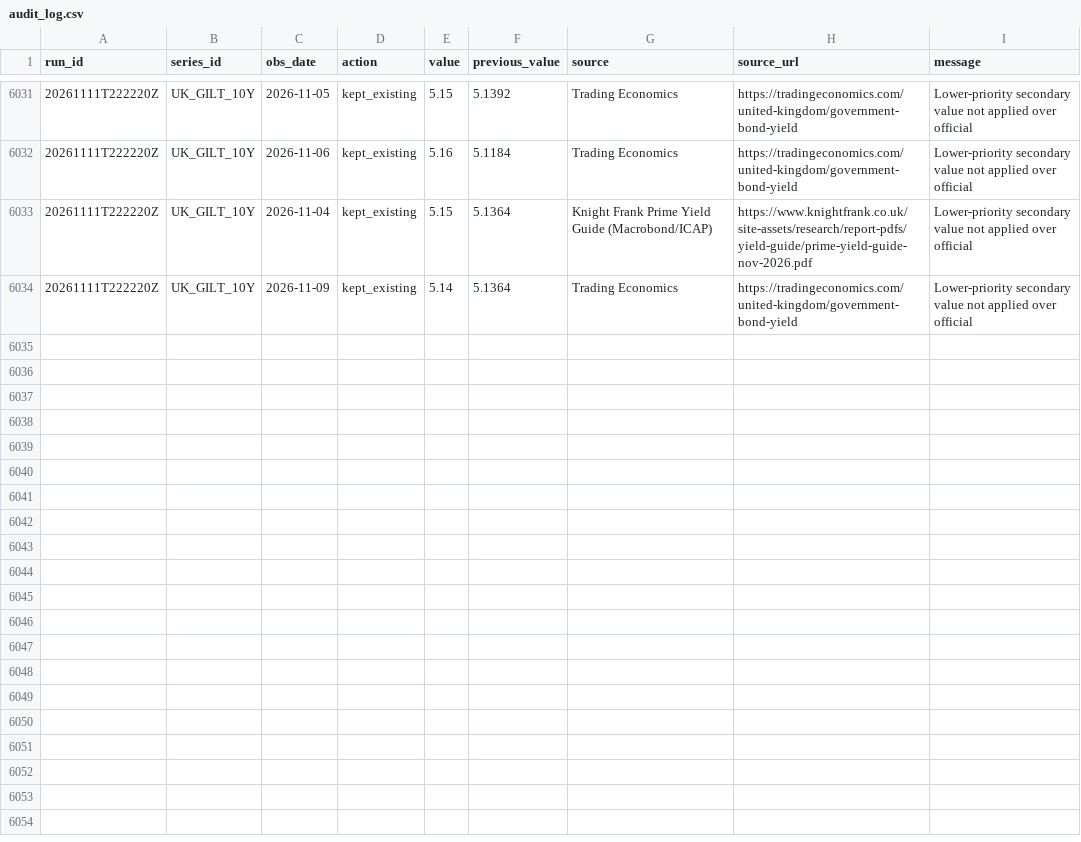
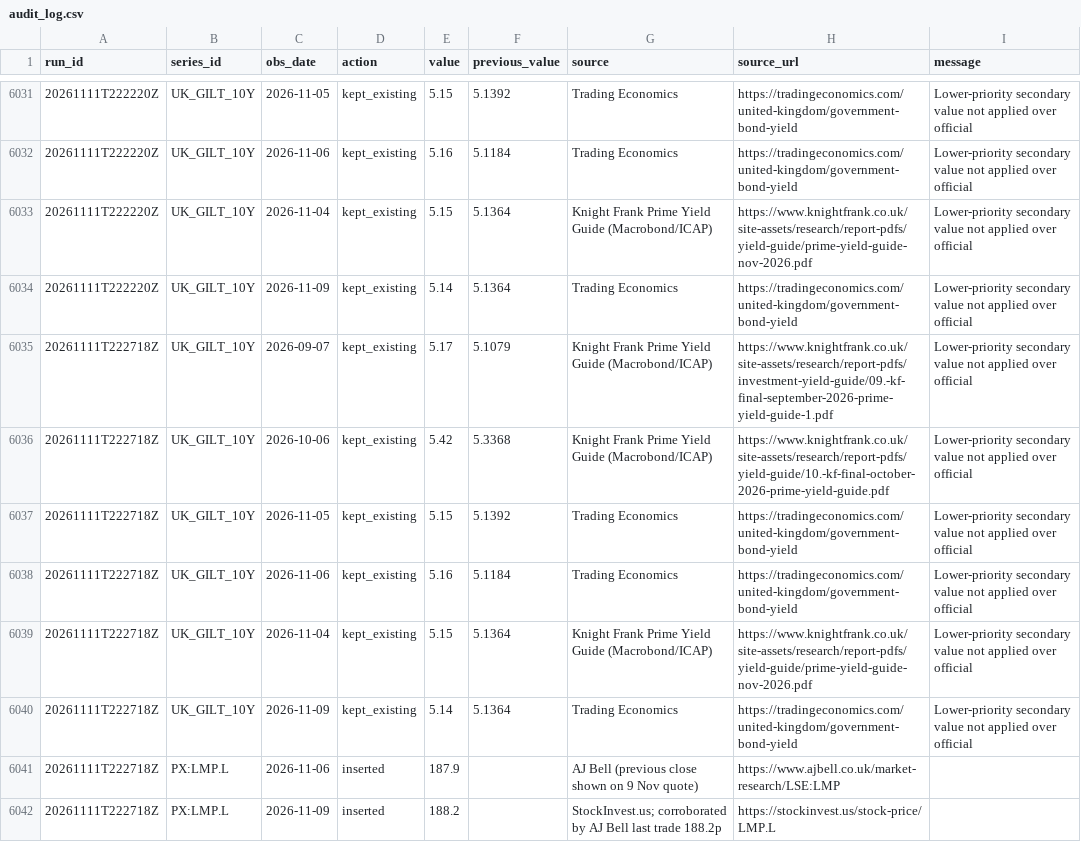
Before and after one commit to jtwlewis-cloud/northwest-industrial-tracker-1, a CSV file: data/audit_log.csv, drawn as a sheet; only a part is shown, gaps mark what is left out; the diff names each change by its address in the sheet, - before the commit and + after, or states it on an @@ line.

```diff
--- a/data/audit_log.csv
+++ b/data/audit_log.csv
+row 6035: 20261111T222718Z | UK_GILT_10Y | 2026-09-07 | kept_existing | 5.17 | 5.1079 | Knight Frank Prime Yield Guide (Macrobond/ICAP) | https://www.knightfrank.co.uk/site-assets/research/report-pdfs/investment-yield-guide/09.-kf-final-september-2026-prime-yield-guide-1.pdf | Lower-priority secondary value not applied over official
+row 6036: 20261111T222718Z | UK_GILT_10Y | 2026-10-06 | kept_existing | 5.42 | 5.3368 | Knight Frank Prime Yield Guide (Macrobond/ICAP) | https://www.knightfrank.co.uk/site-assets/research/report-pdfs/yield-guide/10.-kf-final-october-2026-prime-yield-guide.pdf | Lower-priority secondary value not applied over official
+row 6037: 20261111T222718Z | UK_GILT_10Y | 2026-11-05 | kept_existing | 5.15 | 5.1392 | Trading Economics | https://tradingeconomics.com/united-kingdom/government-bond-yield | Lower-priority secondary value not applied over official
+row 6038: 20261111T222718Z | UK_GILT_10Y | 2026-11-06 | kept_existing | 5.16 | 5.1184 | Trading Economics | https://tradingeconomics.com/united-kingdom/government-bond-yield | Lower-priority secondary value not applied over official
+row 6039: 20261111T222718Z | UK_GILT_10Y | 2026-11-04 | kept_existing | 5.15 | 5.1364 | Knight Frank Prime Yield Guide (Macrobond/ICAP) | https://www.knightfrank.co.uk/site-assets/research/report-pdfs/yield-guide/prime-yield-guide-nov-2026.pdf | Lower-priority secondary value not applied over official
+row 6040: 20261111T222718Z | UK_GILT_10Y | 2026-11-09 | kept_existing | 5.14 | 5.1364 | Trading Economics | https://tradingeconomics.com/united-kingdom/government-bond-yield | Lower-priority secondary value not applied over official
+row 6041: 20261111T222718Z | PX:LMP.L | 2026-11-06 | inserted | 187.9 |  | AJ Bell (previous close shown on 9 Nov quote) | https://www.ajbell.co.uk/market-research/LSE:LMP
+row 6042: 20261111T222718Z | PX:LMP.L | 2026-11-09 | inserted | 188.2 |  | StockInvest.us; corroborated by AJ Bell last trade 188.2p | https://stockinvest.us/stock-price/LMP.L
```
Also changed, not shown: data/run_log.csv, data/share_prices.csv, 5 other files.
